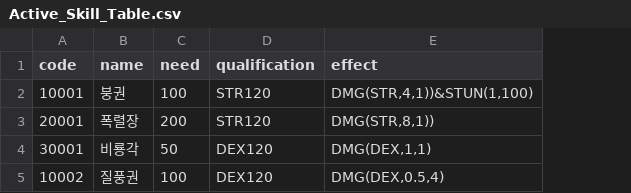
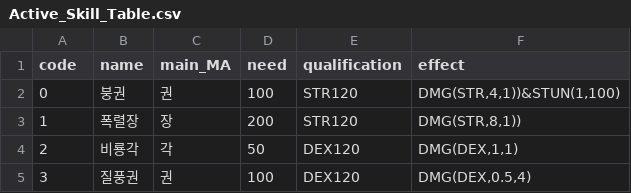
Before and after one commit to WOOD22/Daedomumun, a CSV file: Assets/Resources/DataBase/CSV/Active_Skill_Table.csv, drawn as a sheet; the diff names each change by its address in the sheet, - before the commit and + after, or states it on an @@ line.

```diff
--- a/Assets/Resources/DataBase/CSV/Active_Skill_Table.csv
+++ b/Assets/Resources/DataBase/CSV/Active_Skill_Table.csv
+column C (main_MA), rows 2-5: 권 | 장 | 각 | 권
-A2 (code): 10001
+A2 (code): 0
-A3 (code): 20001
+A3 (code): 1
-A4 (code): 30001
+A4 (code): 2
-A5 (code): 10002
+A5 (code): 3
```
Also changed, not shown: Assets/Resources/DataBase/CSV/Passive_Skill_Table.csv, 5 other files.
